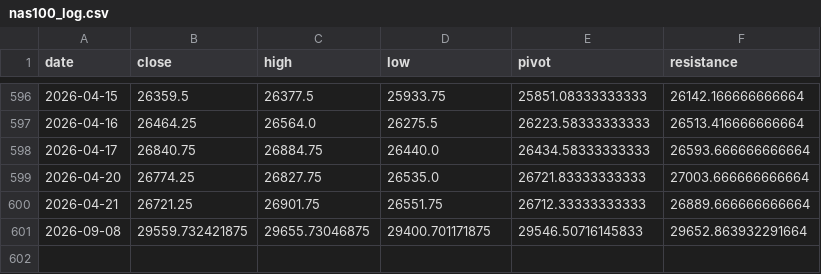
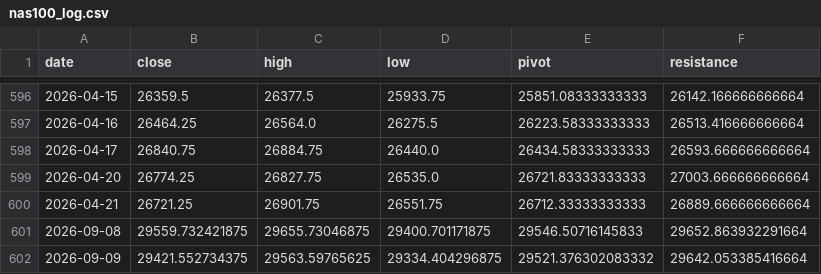
Before and after one commit to kenjtradez/portfolio-forward-test, a CSV file: nas100_log.csv, drawn as a sheet; only a part is shown, gaps mark what is left out; the diff names each change by its address in the sheet, - before the commit and + after, or states it on an @@ line.

```diff
--- a/nas100_log.csv
+++ b/nas100_log.csv
+row 602: 2026-09-09 | 29421.552734375 | 29563.59765625 | 29334.404296875 | 29521.376302083332 | 29642.053385416664
```
Also changed, not shown: connors_log.csv, donchian_log.csv, 1 other file.
